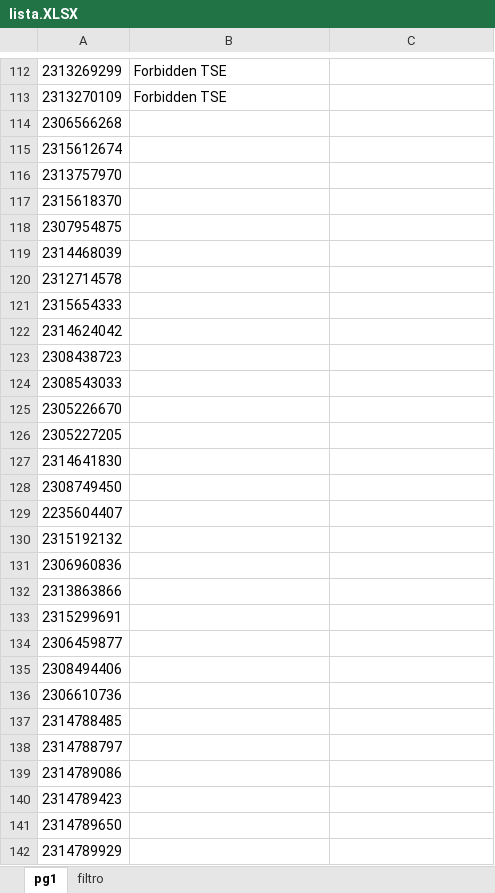
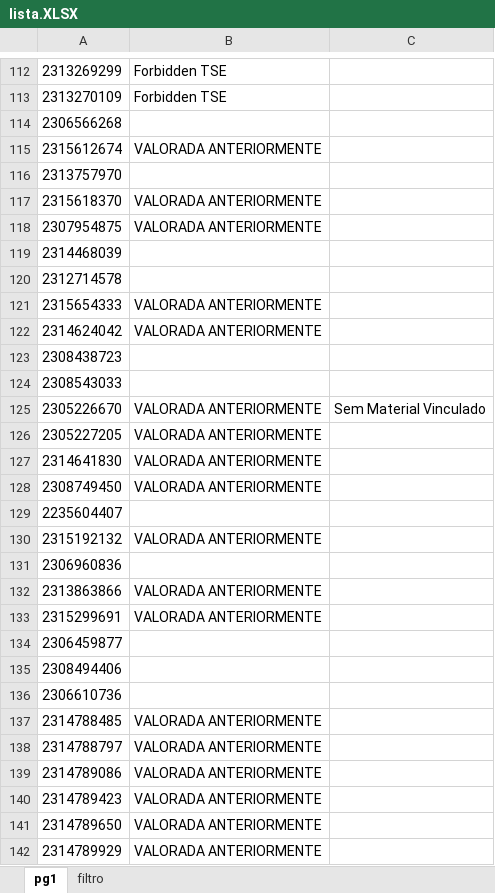
Before and after one commit to hyslan/Val, an Excel workbook: lista.XLSX, sheet pg1, drawn as a sheet; only a part is shown, gaps mark what is left out; values as stored, in another font and other column widths than the file's, no borders; the diff covers the shown part only; the diff names each change by its address in the sheet, - before the commit and + after, or states it on an @@ line.

```diff
--- a/lista.XLSX (sheet pg1)
+++ b/lista.XLSX (sheet pg1)
-B115: (empty)
+B115: VALORADA ANTERIORMENTE
-B117:B118: (empty)
+B117:B118: VALORADA ANTERIORMENTE
-B121:B122: (empty)
+B121:B122: VALORADA ANTERIORMENTE
-B125:B128: (empty)
+B125:B128: VALORADA ANTERIORMENTE
-C125: (empty)
+C125: Sem Material Vinculado
-B130: (empty)
+B130: VALORADA ANTERIORMENTE
-B132:B133: (empty)
+B132:B133: VALORADA ANTERIORMENTE
-B137:B142: (empty)
+B137:B142: VALORADA ANTERIORMENTE
```
Also changed, not shown: 5 edited cells elsewhere in this sheet, 3 other files.
